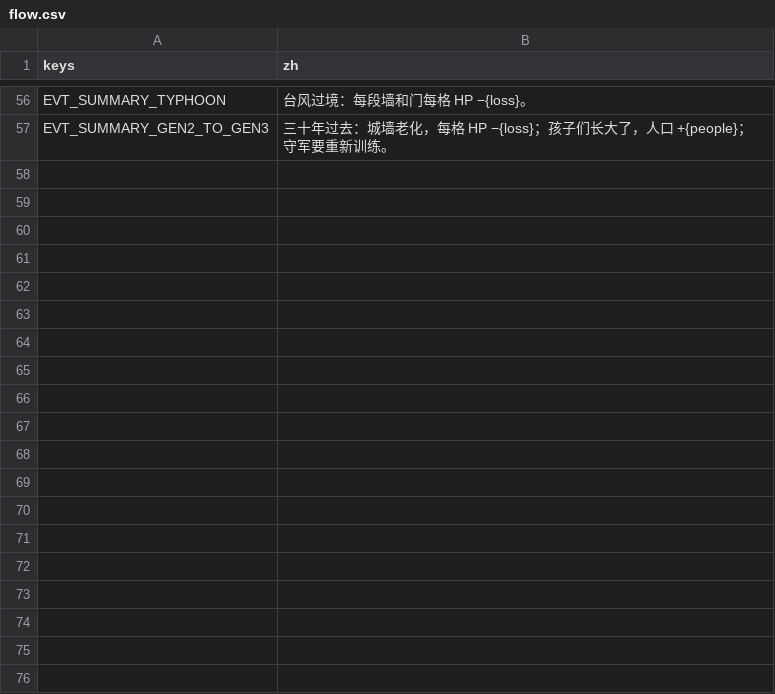
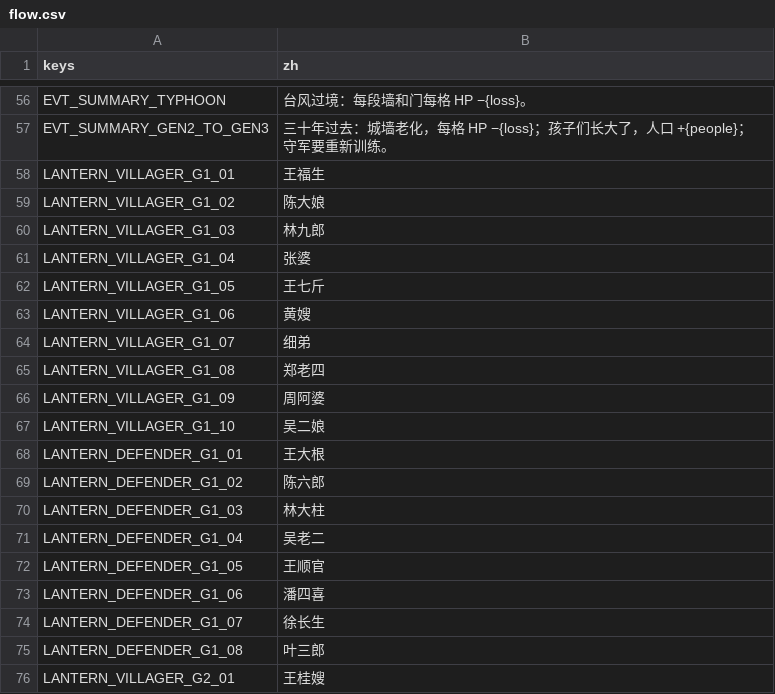
Before and after one commit to Karrhe/YongChang-public, a CSV file: data/text/flow.csv, drawn as a sheet; only a part is shown, gaps mark what is left out; the diff covers the shown part only.

```diff
--- a/data/text/flow.csv
+++ b/data/text/flow.csv
@@ -57 +57,20 @@ EVT_SUMMARY_TYPHOON,台风过境：每段墙和门每格 HP −{loss}。
 EVT_SUMMARY_GEN2_TO_GEN3,三十年过去：城墙老化，每格 HP −{loss}；孩子们长大了，人口 +{people}；守军要重新训练。
+LANTERN_VILLAGER_G1_01,王福生
+LANTERN_VILLAGER_G1_02,陈大娘
+LANTERN_VILLAGER_G1_03,林九郎
+LANTERN_VILLAGER_G1_04,张婆
+LANTERN_VILLAGER_G1_05,王七斤
+LANTERN_VILLAGER_G1_06,黄嫂
+LANTERN_VILLAGER_G1_07,细弟
+LANTERN_VILLAGER_G1_08,郑老四
+LANTERN_VILLAGER_G1_09,周阿婆
+LANTERN_VILLAGER_G1_10,吴二娘
+LANTERN_DEFENDER_G1_01,王大根
+LANTERN_DEFENDER_G1_02,陈六郎
+LANTERN_DEFENDER_G1_03,林大柱
+LANTERN_DEFENDER_G1_04,吴老二
+LANTERN_DEFENDER_G1_05,王顺官
+LANTERN_DEFENDER_G1_06,潘四喜
+LANTERN_DEFENDER_G1_07,徐长生
+LANTERN_DEFENDER_G1_08,叶三郎
+LANTERN_VILLAGER_G2_01,王桂嫂
```
Also changed, not shown: 35 added rows elsewhere in this file, 12 other files.
